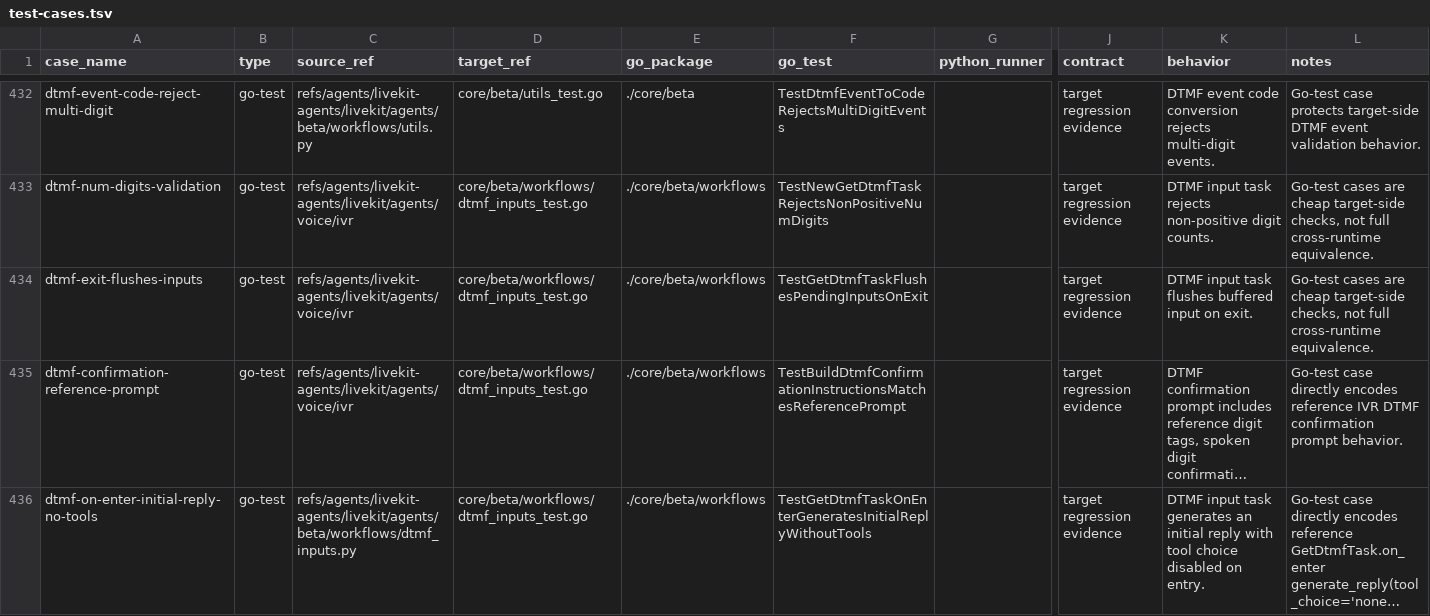
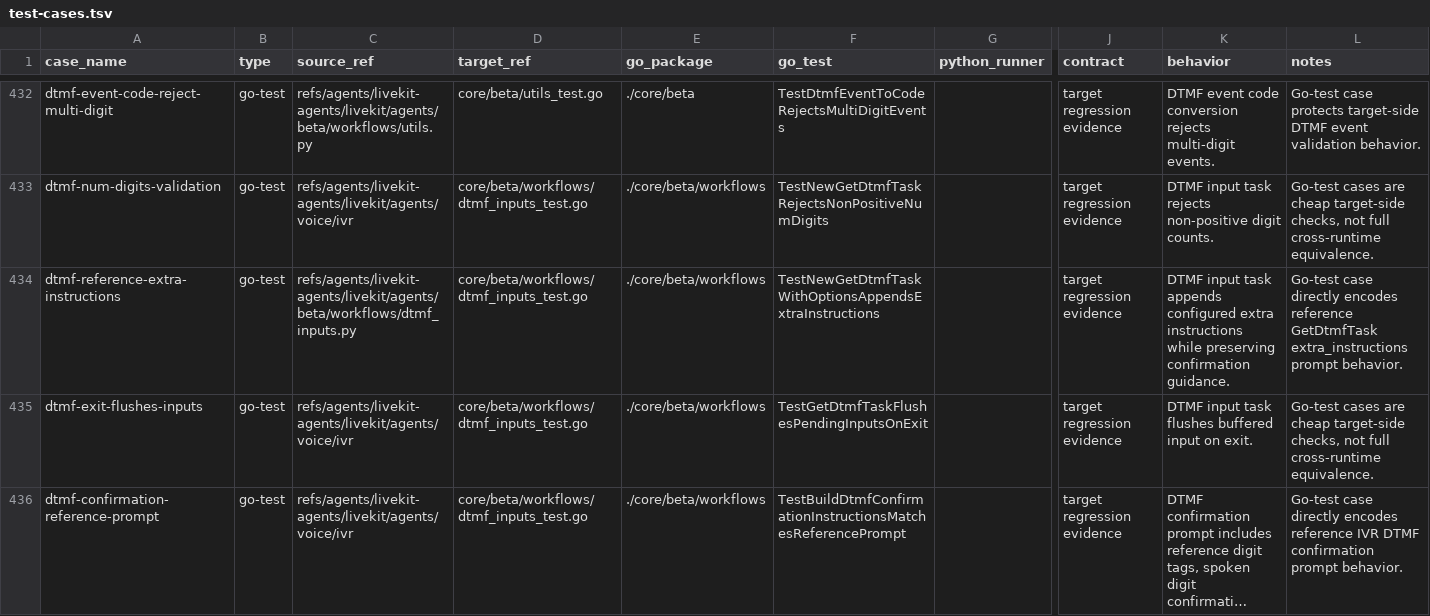
Before and after one commit to cavos-io/rtp-agent, a TSV file: scripts/parity-fixtures/test-cases.tsv, drawn as a sheet; only a part is shown, gaps mark what is left out; the shorter side is filled out with more unchanged rows; long unchanged cells end in …; rows hold the shown columns only; the diff covers the shown part only; the diff names each change by its address in the sheet, - before the commit and + after, or states it on an @@ line.

Commit message:
fix(workflows): configure dtmf instructions

```diff
--- a/scripts/parity-fixtures/test-cases.tsv
+++ b/scripts/parity-fixtures/test-cases.tsv
+row 434: dtmf-reference-extra-instructions | go-test | refs/agents/livekit-agents/livekit/agents/beta/workflows/dtmf_inputs.py | core/beta/workflows/dtmf_inputs_test.go | ./core/beta/workflows | TestNewGetDtmfTaskWithOptionsAppendsExtraInstructions |  | target regression evidence | DTMF input task appends configured extra instructions while preserving confirmation guidance. | Go-test case directly encodes reference GetDtmfTask extra_instructions prompt behavior.
```
Also changed, not shown: 1 edited cell elsewhere in this file, 4 other files.
